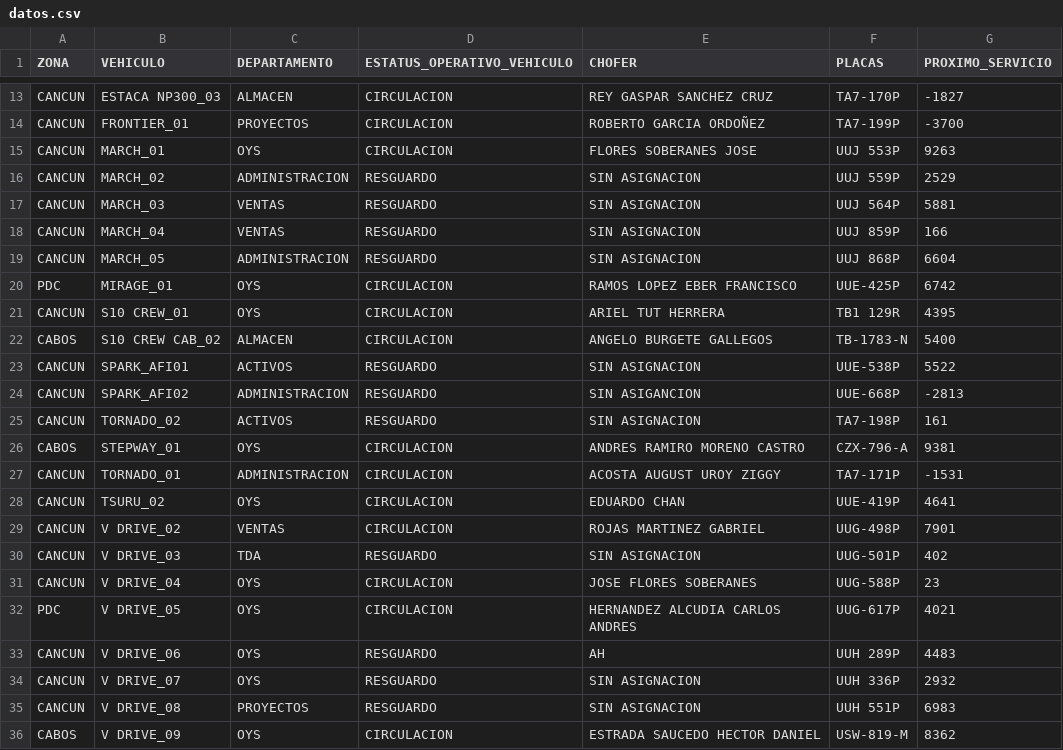
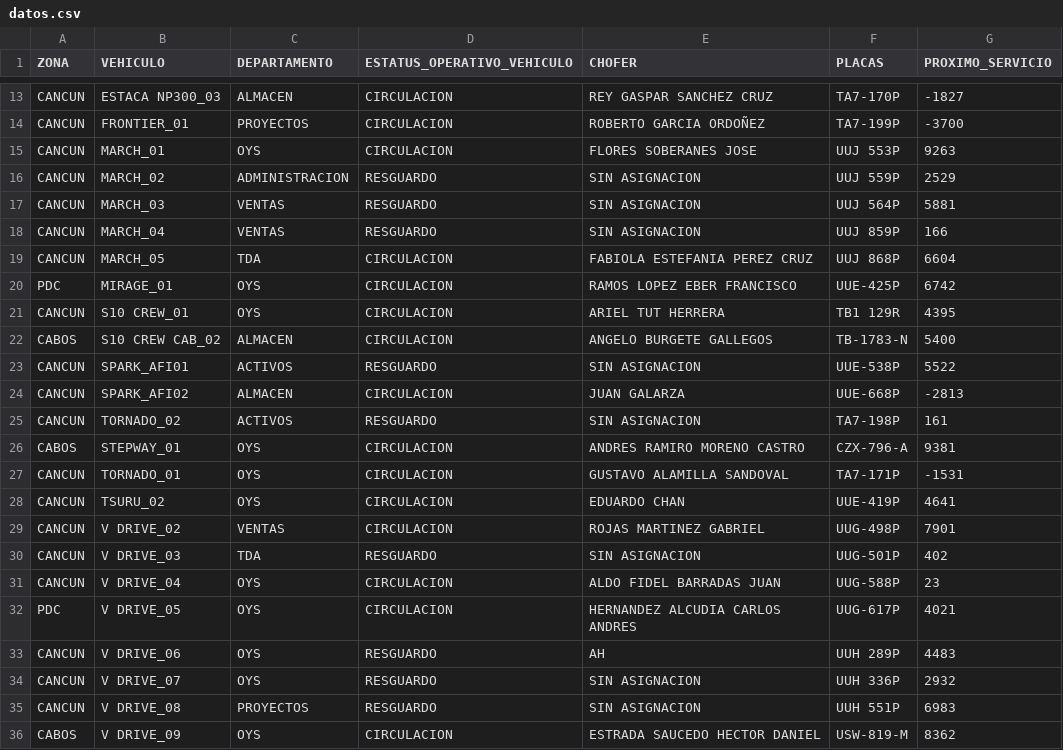
Before and after one commit to CALIDAD135/tablero-vehicular, a CSV file: datos.csv, drawn as a sheet; only a part is shown, gaps mark what is left out.

Commit message:
Update datos.csv

```diff
--- a/datos.csv
+++ b/datos.csv
@@ -18,3 +18,3 @@ CANCUN,MARCH_03,VENTAS,RESGUARDO,SIN ASIGNACION,UUJ 564P,5881
 CANCUN,MARCH_04,VENTAS,RESGUARDO,SIN ASIGNACION,UUJ 859P,166
-CANCUN,MARCH_05,ADMINISTRACION,RESGUARDO,SIN ASIGNACION,UUJ 868P,6604
+CANCUN,MARCH_05,TDA,CIRCULACION,FABIOLA ESTEFANIA PEREZ CRUZ,UUJ 868P,6604
 PDC,MIRAGE_01,OYS,CIRCULACION,RAMOS LOPEZ EBER FRANCISCO,UUE-425P,6742
@@ -23,6 +23,6 @@ CABOS,S10 CREW CAB_02,ALMACEN,CIRCULACION,ANGELO BURGETE GALLEGOS,TB-1783-N,5400
 CANCUN,SPARK_AFI01,ACTIVOS,RESGUARDO,SIN ASIGNACION,UUE-538P,5522
-CANCUN,SPARK_AFI02,ADMINISTRACION,RESGUARDO,SIN ASIGANCION,UUE-668P,-2813
+CANCUN,SPARK_AFI02,ALMACEN,CIRCULACION,JUAN GALARZA,UUE-668P,-2813
 CANCUN,TORNADO_02,ACTIVOS,RESGUARDO,SIN ASIGNACION,TA7-198P,161
 CABOS,STEPWAY_01,OYS,CIRCULACION,ANDRES RAMIRO MORENO CASTRO,CZX-796-A,9381
-CANCUN,TORNADO_01,ADMINISTRACION,CIRCULACION,ACOSTA AUGUST UROY ZIGGY,TA7-171P,-1531
+CANCUN,TORNADO_01,OYS,CIRCULACION,GUSTAVO ALAMILLA SANDOVAL,TA7-171P,-1531
 CANCUN,TSURU_02,OYS,CIRCULACION,EDUARDO CHAN,UUE-419P,4641
@@ -30,3 +30,3 @@ CANCUN,V DRIVE_02,VENTAS,CIRCULACION,ROJAS MARTINEZ GABRIEL,UUG-498P,7901
 CANCUN,V DRIVE_03,TDA,RESGUARDO,SIN ASIGNACION,UUG-501P,402
-CANCUN,V DRIVE_04,OYS,CIRCULACION,JOSE FLORES SOBERANES,UUG-588P,23
+CANCUN,V DRIVE_04,OYS,CIRCULACION,ALDO FIDEL BARRADAS JUAN,UUG-588P,23
 PDC,V DRIVE_05,OYS,CIRCULACION,HERNANDEZ ALCUDIA CARLOS ANDRES,UUG-617P,4021
```
